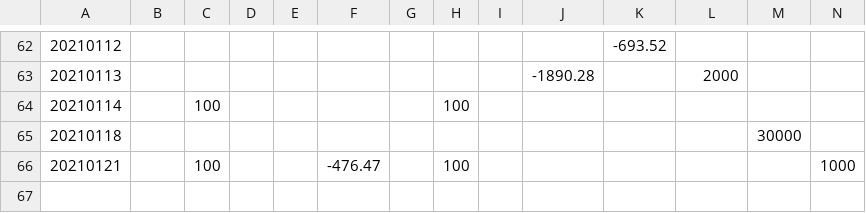
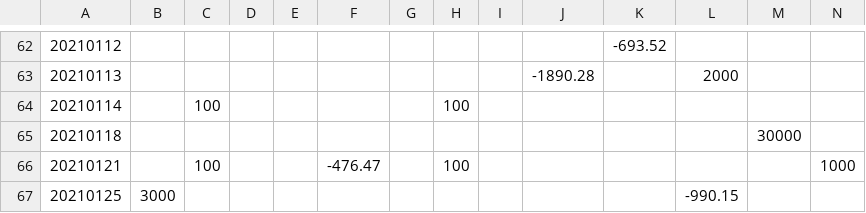
Before and after one commit to guodongggg/fund, a CSV file: file/new.csv, drawn as a sheet; only a part is shown, gaps mark what is left out; rows hold the shown columns only; the diff names each change by its address in the sheet, - before the commit and + after, or states it on an @@ line.

```diff
--- a/file/new.csv
+++ b/file/new.csv
+row 67: 20210125 | 3000 |  |  |  |  |  |  |  |  |  | -990.15
```
Also changed, not shown: 3 other files.
